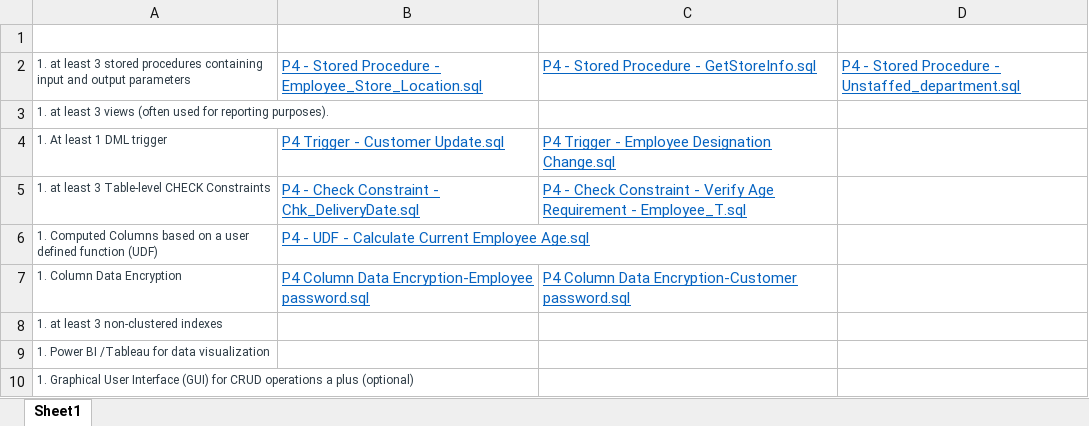
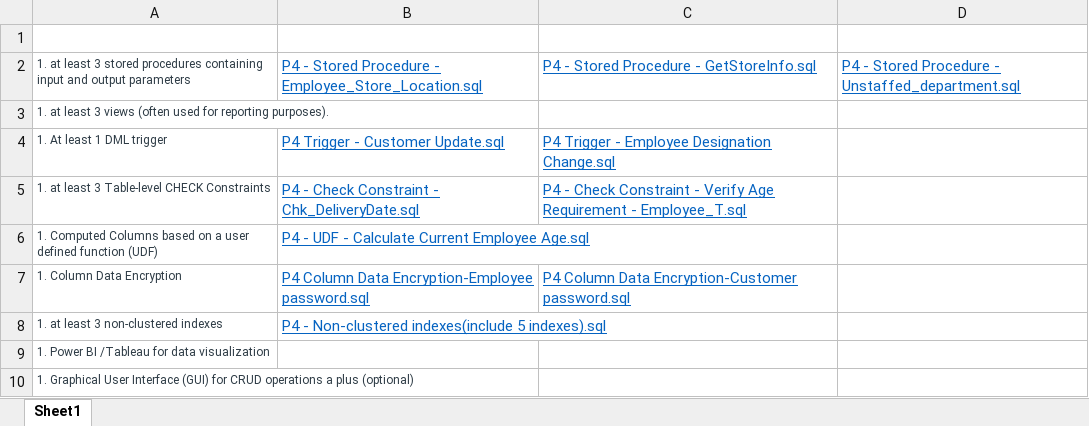
Before and after one commit to ShiboLu/DAMG6210-Group4-Final-Project, an Excel workbook: P4.-Database Implementation/Requirement.xlsx, sheet Sheet1, drawn as a sheet; values as stored, in another font and other column widths than the file's, no borders; the diff names each change by its address in the sheet, - before the commit and + after, or states it on an @@ line.

Commit message:
Non-Clustered index
5 Non-Clustered index

```diff
--- a/P4.-Database Implementation/Requirement.xlsx (sheet Sheet1)
+++ b/P4.-Database Implementation/Requirement.xlsx (sheet Sheet1)
-B8: (empty)
+B8: P4 - Non-clustered indexes(include 5 indexes).sql
```
Also changed, not shown: 1 other file.
